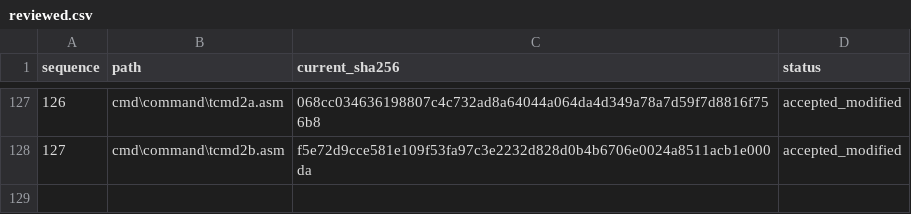
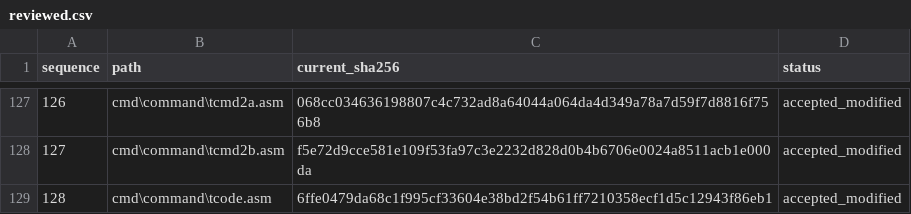
Before and after one commit to cshaxu/ms-dos-rebuilt, a CSV file: v7.00.950/extras/docs/etc/T25/reviewed.csv, drawn as a sheet; only a part is shown, gaps mark what is left out; the diff names each change by its address in the sheet, - before the commit and + after, or states it on an @@ line.

Commit message:
M6 T25 S1 P37: restore inherited command dispatch source conventions

```diff
--- a/v7.00.950/extras/docs/etc/T25/reviewed.csv
+++ b/v7.00.950/extras/docs/etc/T25/reviewed.csv
+row 129: 128 | cmd\command\tcode.asm | 6ffe0479da68c1f995cf33604e38bd2f54b61ff7210358ecf1d5c12943f86eb1 | accepted_modified
```
Also changed, not shown: v7.00.950/extras/docs/etc/T25/inventory.csv, 4 other files.
